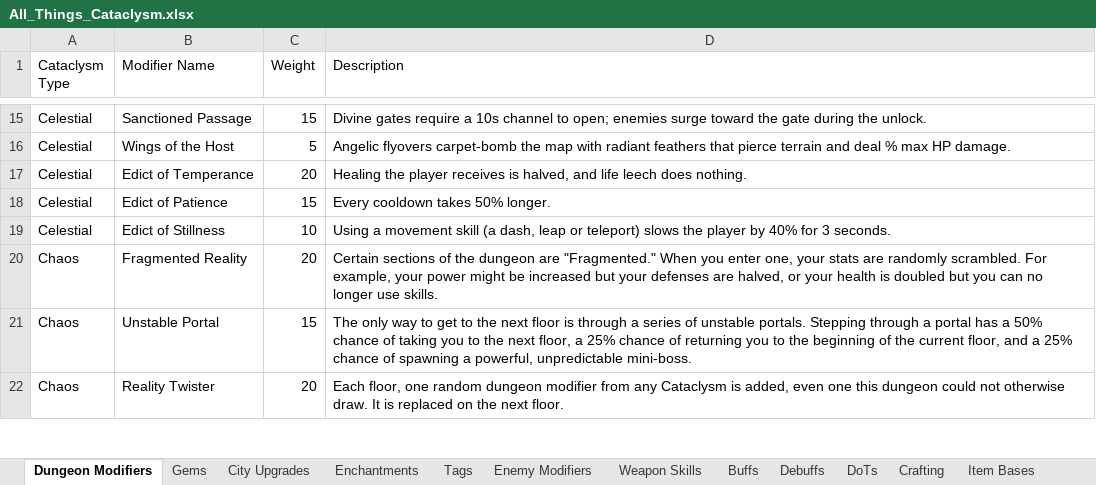
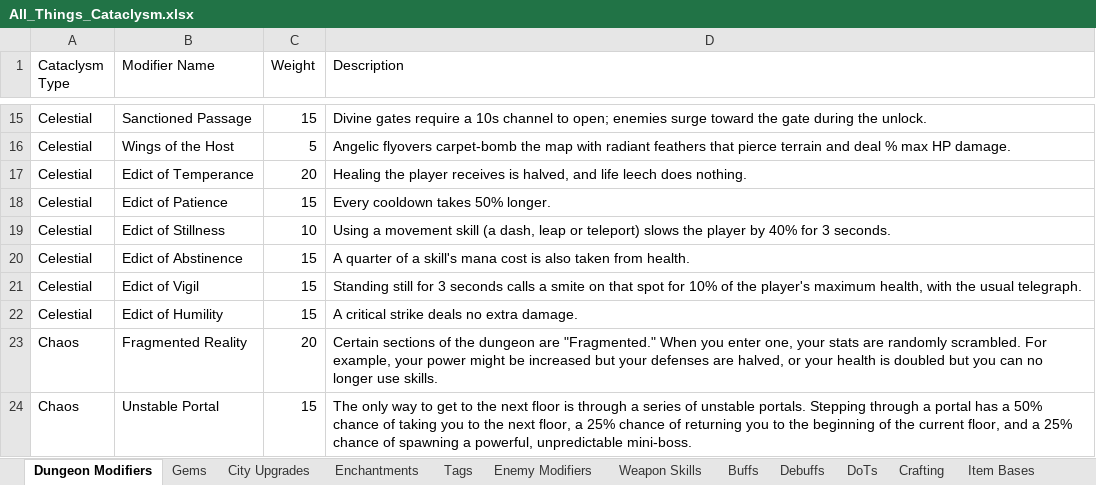
Before and after one commit to sdubois777/Cataclysm, an Excel workbook: docs/All_Things_Cataclysm.xlsx, sheet Dungeon Modifiers, drawn as a sheet; only a part is shown, gaps mark what is left out; the shorter side is filled out with more unchanged rows; values as stored, in another font and other column widths than the file's, no borders; table styles not drawn; the diff names each change by its address in the sheet, - before the commit and + after, or states it on an @@ line.

```diff
--- a/docs/All_Things_Cataclysm.xlsx (sheet Dungeon Modifiers)
+++ b/docs/All_Things_Cataclysm.xlsx (sheet Dungeon Modifiers)
+row 20: Celestial | Edict of Abstinence | 15 | A quarter of a skill's mana cost is also taken from health.
+row 21: Celestial | Edict of Vigil | 15 | Standing still for 3 seconds calls a smite on that spot for 10% of the player's maximum health, with the usual telegraph.
+row 22: Celestial | Edict of Humility | 15 | A critical strike deals no extra damage.
```
Also changed, not shown: 1 other file.
